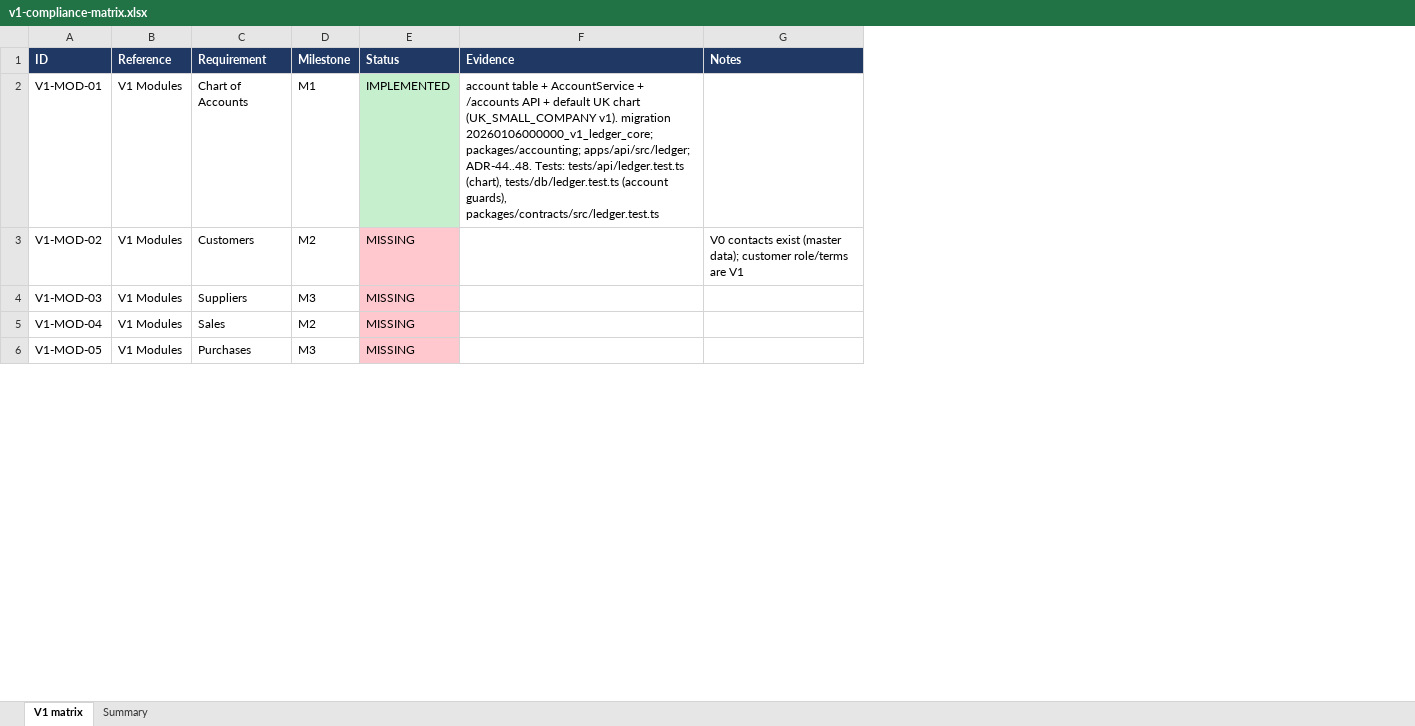
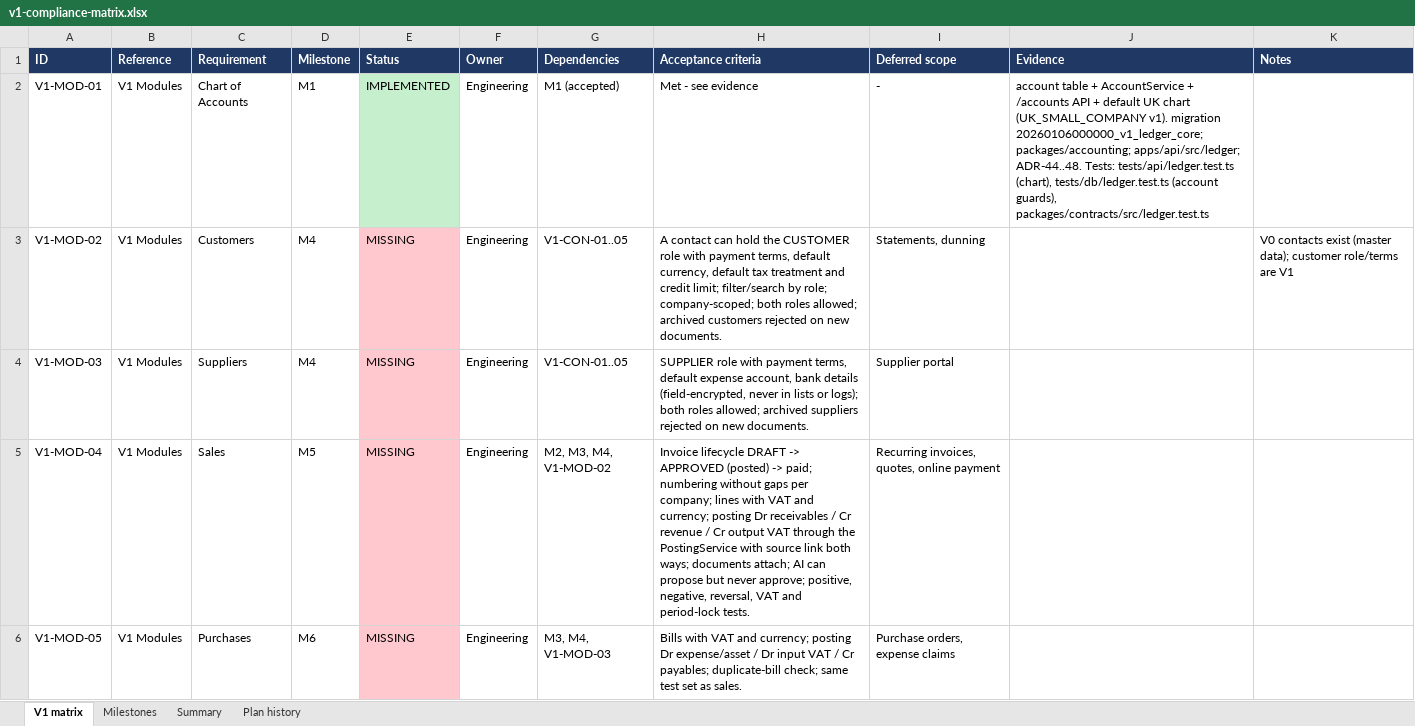
Before and after one commit to mianshoaiblhr/UK-Accounting-Platform, an Excel workbook: docs/architecture/v1-compliance-matrix.xlsx, sheet V1 matrix, drawn as a sheet; only a part is shown; values as stored, in another font and other column widths than the file's, no borders; the diff covers the shown part only; the diff names each change by its address in the sheet, - before the commit and + after, or states it on an @@ line.

```diff
--- a/docs/architecture/v1-compliance-matrix.xlsx (sheet V1 matrix)
+++ b/docs/architecture/v1-compliance-matrix.xlsx (sheet V1 matrix)
+sheet tab: Milestones
+sheet tab: Plan history
+column F (Owner), rows 2-6: all Engineering
+column G (Dependencies), rows 2-6: M1 (accepted) | V1-CON-01..05 | V1-CON-01..05 | M2, M3, M4, V1-MOD-02 | M3, M4, V1-MOD-03
+column H (Acceptance criteria), rows 2-6: Met - see evidence | A contact can hold the CUSTOMER role with payment terms, default currency, default tax treatment and credit limit; filter/search by role; company-scoped; both roles allowed; archived customers rejected on new documents. | SUPPLIER role with payment terms, default expense account, bank details (field-encrypted, never in lists or logs); both roles allowed; archived suppliers rejected on new documents. | Invoice lifecycle DRAFT -> APPROVED (posted) -> paid; numbering without gaps per company; lines with VAT and currency; posting Dr receivables / Cr revenue / Cr output VAT through the PostingService with source link both ways; documents attach; AI can propose but never approve; positive, negative, reversal, VAT and period-lock tests. | Bills with VAT and currency; posting Dr expense/asset / Dr input VAT / Cr payables; duplicate-bill check; same test set as sales.
+column I (Deferred scope), rows 2-6: - | Statements, dunning | Supplier portal | Recurring invoices, quotes, online payment | Purchase orders, expense claims
-D3 (Milestone): M2
+D3 (Milestone): M4
-D4 (Milestone): M3
+D4 (Milestone): M4
-D5 (Milestone): M2
+D5 (Milestone): M5
-D6 (Milestone): M3
+D6 (Milestone): M6
```
Also changed, not shown: 36 added rows and 40 edited cells elsewhere in this sheet, sheet Summary, 14 other files.
